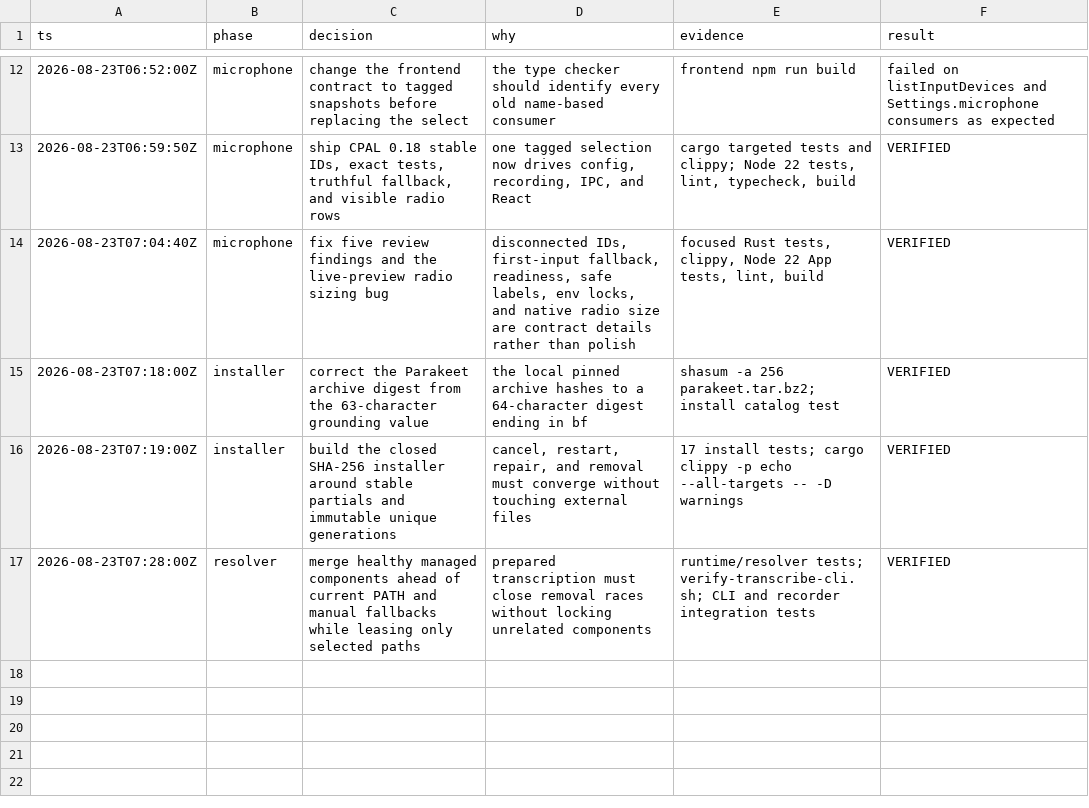
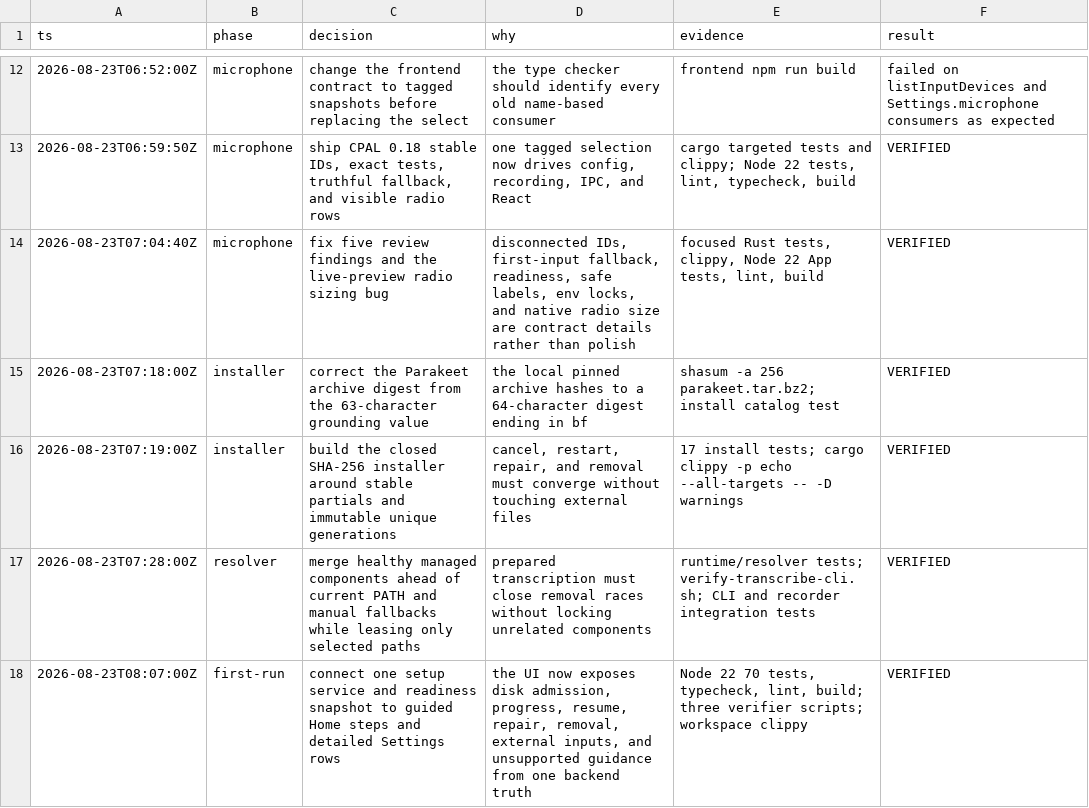
Before and after one commit to ddv1982/echo, a TSV file: .audit/v07-onboarding.tsv, drawn as a sheet; only a part is shown, gaps mark what is left out.

Commit message:
feat: guide first-run speech setup in the desktop

```diff
--- a/.audit/v07-onboarding.tsv
+++ b/.audit/v07-onboarding.tsv
@@ -17 +17,2 @@ ts	phase	decision	why	evidence	result
 2026-08-23T07:28:00Z	resolver	merge healthy managed components ahead of current PATH and manual fallbacks while leasing only selected paths	prepared transcription must close removal races without locking unrelated components	runtime/resolver tests; verify-transcribe-cli.sh; CLI and recorder integration tests	VERIFIED
+2026-08-23T08:07:00Z	first-run	connect one setup service and readiness snapshot to guided Home steps and detailed Settings rows	the UI now exposes disk admission, progress, resume, repair, removal, external inputs, and unsupported guidance from one backend truth	Node 22 70 tests, typecheck, lint, build; three verifier scripts; workspace clippy	VERIFIED
```
Also changed, not shown: 15 other files.
